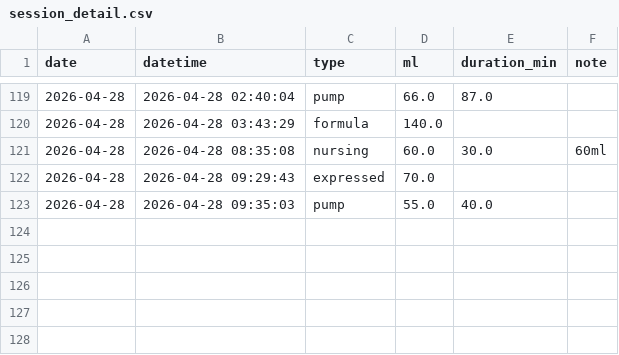
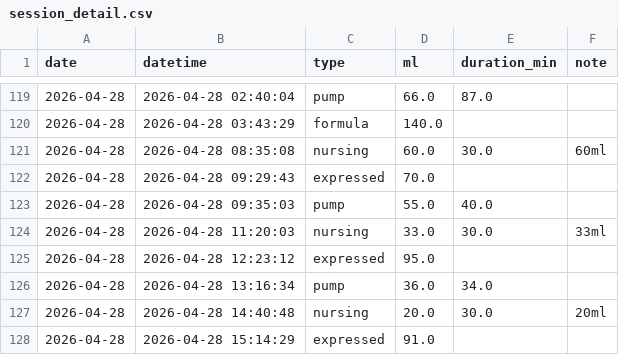
Before and after one commit to jaggiechu/breast-friend, a CSV file: session_detail.csv, drawn as a sheet; only a part is shown, gaps mark what is left out.

Commit message:
Auto-update: new data 2026-04-28 16:13

```diff
--- a/session_detail.csv
+++ b/session_detail.csv
@@ -127 +127,6 @@ date,datetime,type,ml,duration_min,note
 2026-04-28,2026-04-28 09:35:03,pump,55.0,40.0,
+2026-04-28,2026-04-28 11:20:03,nursing,33.0,30.0,33ml
+2026-04-28,2026-04-28 12:23:12,expressed,95.0,,
+2026-04-28,2026-04-28 13:16:34,pump,36.0,34.0,
+2026-04-28,2026-04-28 14:40:48,nursing,20.0,30.0,20ml
+2026-04-28,2026-04-28 15:14:29,expressed,91.0,,
```
Also changed, not shown: daily_summary.csv, 1 other file.
